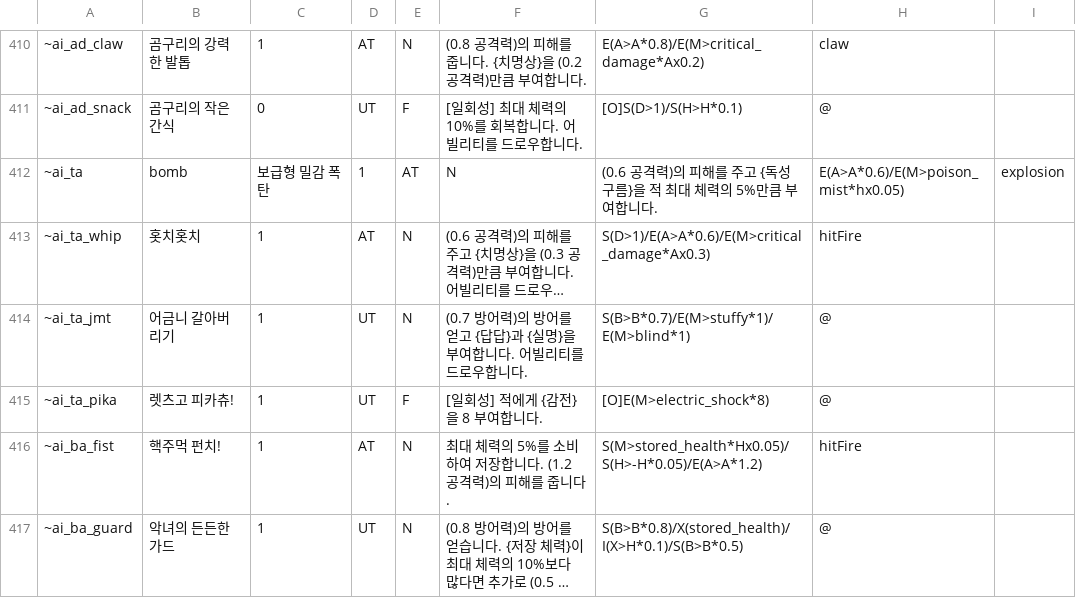
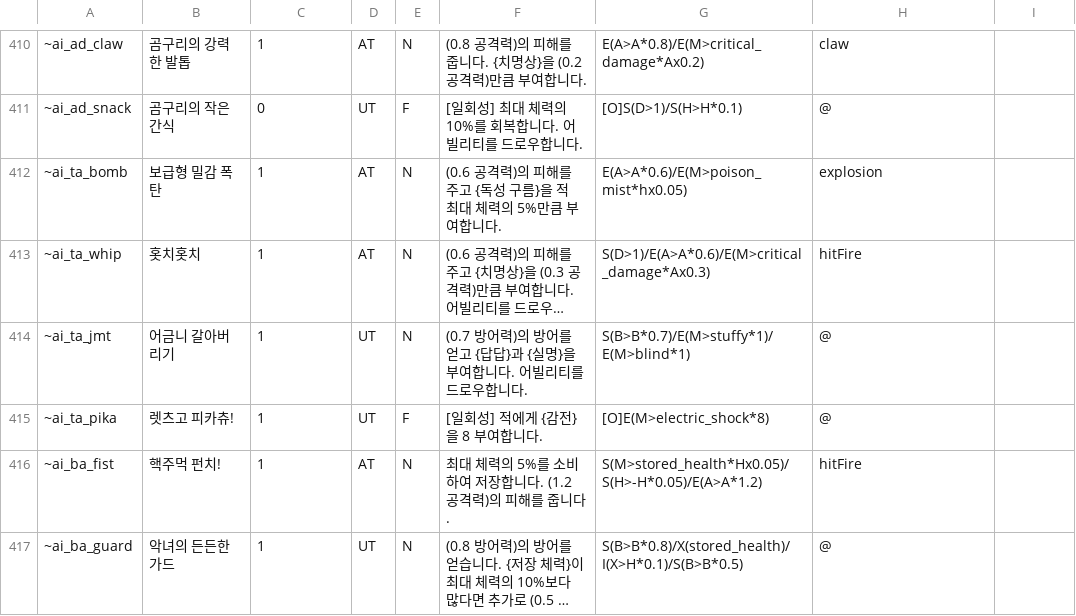
Before and after one commit to RMKroar/Streamers-Rise, a CSV file: character_ability(pre-apply).csv, drawn as a sheet; only a part is shown, gaps mark what is left out; long unchanged cells end in …; removed rows and columns are numbered as before the commit, all else as after; the diff names each change by its address in the sheet, - before the commit and + after, or states it on an @@ line.

Commit message:
Update character_ability(pre-apply).csv

```diff
--- a/character_ability(pre-apply).csv
+++ b/character_ability(pre-apply).csv
-row 412: ~ai_ta | bomb | 보급형 밀감 폭탄 | 1 | AT | N | (0.6 공격력)의 피해를 주고 {독성 구름}을 적 최대 체력의 5%만큼 부여합니다. | E(A>A*0.6)/E(M>poison_mist*hx0.05) | explosion
+row 412: ~ai_ta_bomb | 보급형 밀감 폭탄 | 1 | AT | N | (0.6 공격력)의 피해를 주고 {독성 구름}을 적 최대 체력의 5%만큼 부여합니다. | E(A>A*0.6)/E(M>poison_mist*hx0.05) | explosion
```
